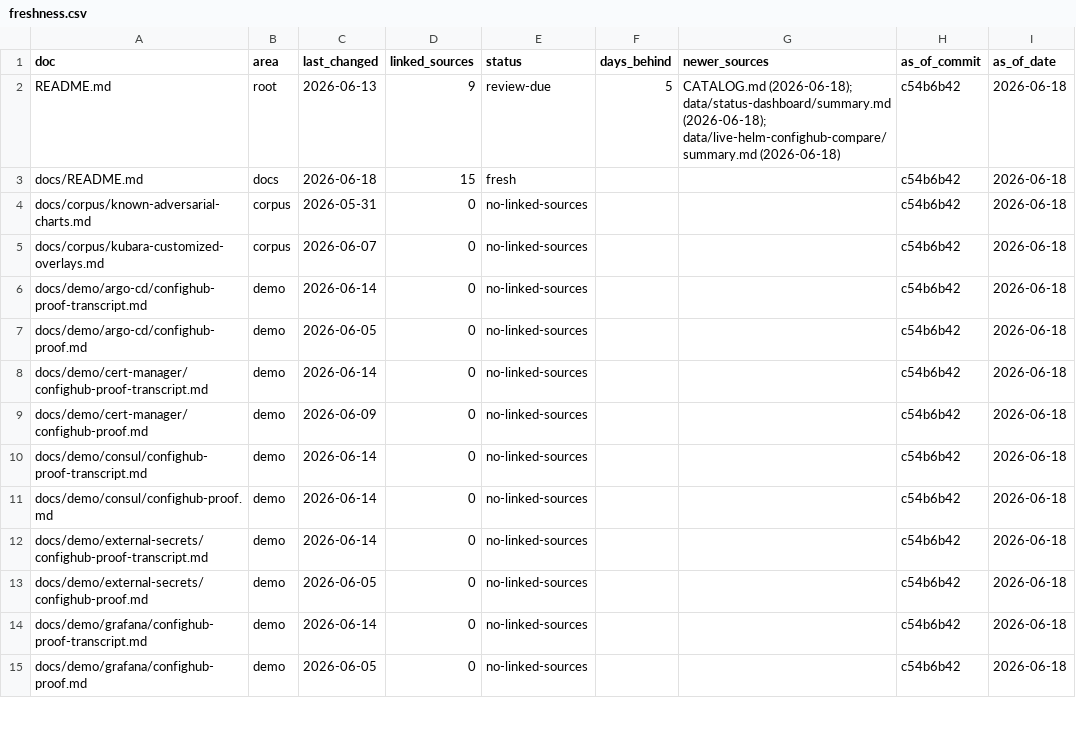
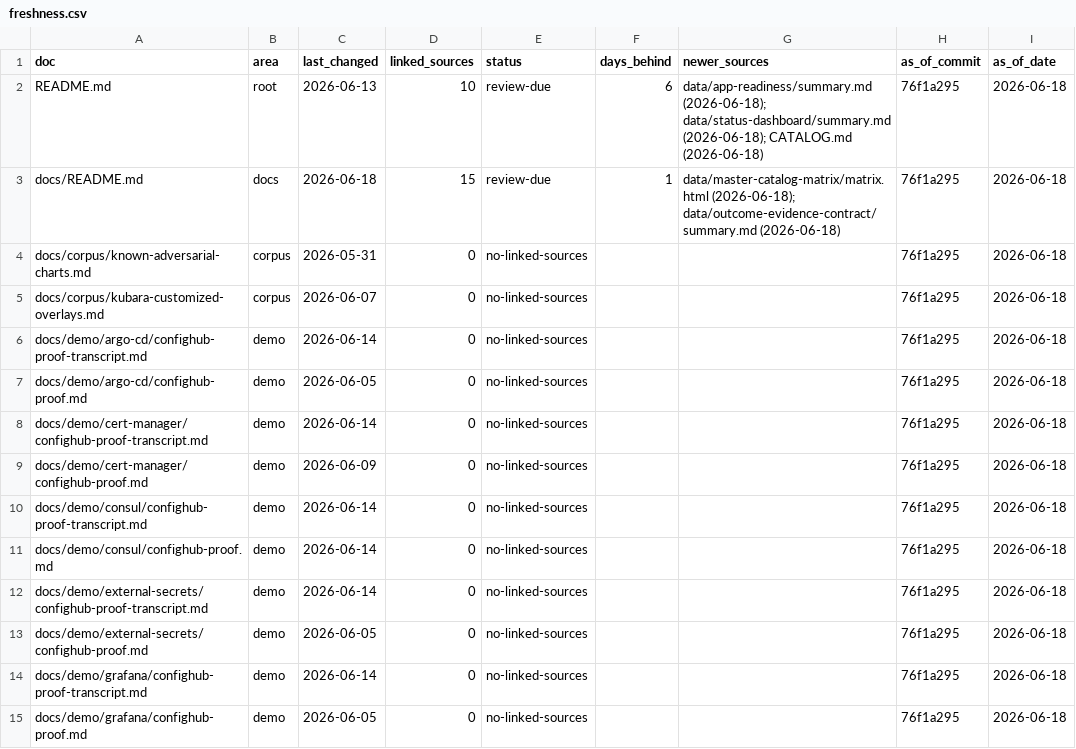
Before and after one commit to confighub/helm-expt, a CSV file: data/doc-freshness/freshness.csv, drawn as a sheet; only a part is shown; the diff covers the shown part only.

Commit message:
Strengthen public product entry points

```diff
--- a/data/doc-freshness/freshness.csv
+++ b/data/doc-freshness/freshness.csv
@@ -1,15 +1,15 @@
 doc,area,last_changed,linked_sources,status,days_behind,newer_sources,as_of_commit,as_of_date
-README.md,root,2026-06-13,9,review-due,5,CATALOG.md (2026-06-18); data/status-dashboard/summary.md (2026-06-18); data/live-helm-confighub-compare/summary.md (2026-06-18),c54b6b42,2026-06-18
-docs/README.md,docs,2026-06-18,15,fresh,,,c54b6b42,2026-06-18
-docs/corpus/known-adversarial-charts.md,corpus,2026-05-31,0,no-linked-sources,,,c54b6b42,2026-06-18
-docs/corpus/kubara-customized-overlays.md,corpus,2026-06-07,0,no-linked-sources,,,c54b6b42,2026-06-18
-docs/demo/argo-cd/confighub-proof-transcript.md,demo,2026-06-14,0,no-linked-sources,,,c54b6b42,2026-06-18
-docs/demo/argo-cd/confighub-proof.md,demo,2026-06-05,0,no-linked-sources,,,c54b6b42,2026-06-18
-docs/demo/cert-manager/confighub-proof-transcript.md,demo,2026-06-14,0,no-linked-sources,,,c54b6b42,2026-06-18
-docs/demo/cert-manager/confighub-proof.md,demo,2026-06-09,0,no-linked-sources,,,c54b6b42,2026-06-18
-docs/demo/consul/confighub-proof-transcript.md,demo,2026-06-14,0,no-linked-sources,,,c54b6b42,2026-06-18
-docs/demo/consul/confighub-proof.md,demo,2026-06-14,0,no-linked-sources,,,c54b6b42,2026-06-18
-docs/demo/external-secrets/confighub-proof-transcript.md,demo,2026-06-14,0,no-linked-sources,,,c54b6b42,2026-06-18
-docs/demo/external-secrets/confighub-proof.md,demo,2026-06-05,0,no-linked-sources,,,c54b6b42,2026-06-18
-docs/demo/grafana/confighub-proof-transcript.md,demo,2026-06-14,0,no-linked-sources,,,c54b6b42,2026-06-18
-docs/demo/grafana/confighub-proof.md,demo,2026-06-05,0,no-linked-sources,,,c54b6b42,2026-06-18
+README.md,root,2026-06-13,10,review-due,6,data/app-readiness/summary.md (2026-06-18); data/status-dashboard/summary.md (2026-06-18); CATALOG.md (2026-06-18),76f1a295,2026-06-18
+docs/README.md,docs,2026-06-18,15,review-due,1,data/master-catalog-matrix/matrix.html (2026-06-18); data/outcome-evidence-contract/summary.md (2026-06-18),76f1a295,2026-06-18
+docs/corpus/known-adversarial-charts.md,corpus,2026-05-31,0,no-linked-sources,,,76f1a295,2026-06-18
+docs/corpus/kubara-customized-overlays.md,corpus,2026-06-07,0,no-linked-sources,,,76f1a295,2026-06-18
+docs/demo/argo-cd/confighub-proof-transcript.md,demo,2026-06-14,0,no-linked-sources,,,76f1a295,2026-06-18
+docs/demo/argo-cd/confighub-proof.md,demo,2026-06-05,0,no-linked-sources,,,76f1a295,2026-06-18
+docs/demo/cert-manager/confighub-proof-transcript.md,demo,2026-06-14,0,no-linked-sources,,,76f1a295,2026-06-18
+docs/demo/cert-manager/confighub-proof.md,demo,2026-06-09,0,no-linked-sources,,,76f1a295,2026-06-18
+docs/demo/consul/confighub-proof-transcript.md,demo,2026-06-14,0,no-linked-sources,,,76f1a295,2026-06-18
+docs/demo/consul/confighub-proof.md,demo,2026-06-14,0,no-linked-sources,,,76f1a295,2026-06-18
+docs/demo/external-secrets/confighub-proof-transcript.md,demo,2026-06-14,0,no-linked-sources,,,76f1a295,2026-06-18
+docs/demo/external-secrets/confighub-proof.md,demo,2026-06-05,0,no-linked-sources,,,76f1a295,2026-06-18
+docs/demo/grafana/confighub-proof-transcript.md,demo,2026-06-14,0,no-linked-sources,,,76f1a295,2026-06-18
+docs/demo/grafana/confighub-proof.md,demo,2026-06-05,0,no-linked-sources,,,76f1a295,2026-06-18
```
Also changed, not shown: 176 edited cells elsewhere in this file, 44 other files.
